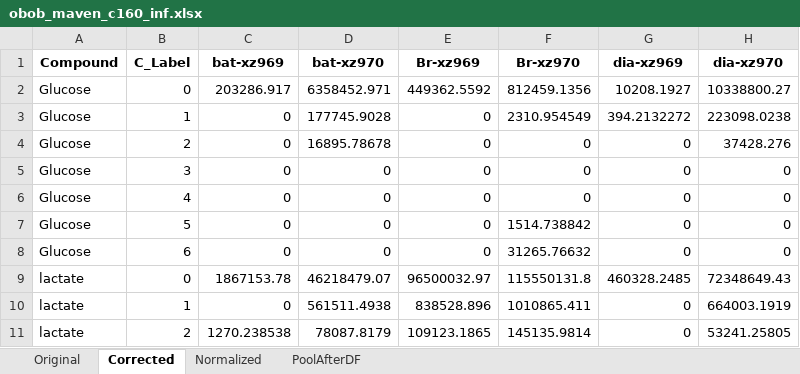
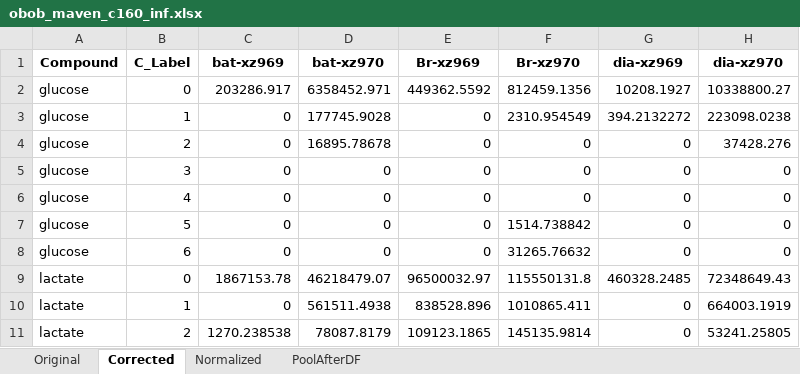
Before and after one commit to Princeton-LSI-ResearchComputing/tracebase, an Excel workbook: DataRepo/example_data/obob_maven_c160_inf.xlsx, sheet Corrected, drawn as a sheet; only a part is shown; values as stored, in another font and other column widths than the file's, no borders; the diff names each change by its address in the sheet, - before the commit and + after, or states it on an @@ line.

Commit message:
removed lower() compound name accomodation
Peak group name lookup are no case-sensitive
Edited all example files to update 'Glucose' to 'glucose'

```diff
--- a/DataRepo/example_data/obob_maven_c160_inf.xlsx (sheet Corrected)
+++ b/DataRepo/example_data/obob_maven_c160_inf.xlsx (sheet Corrected)
-A2:A8 (Compound): Glucose
+A2:A8 (Compound): glucose
```
Also changed, not shown: sheet Original, sheet Normalized, sheet PoolAfterDF, DataRepo/example_data/obob_maven_6eaas_inf.xlsx, 9 other files.
